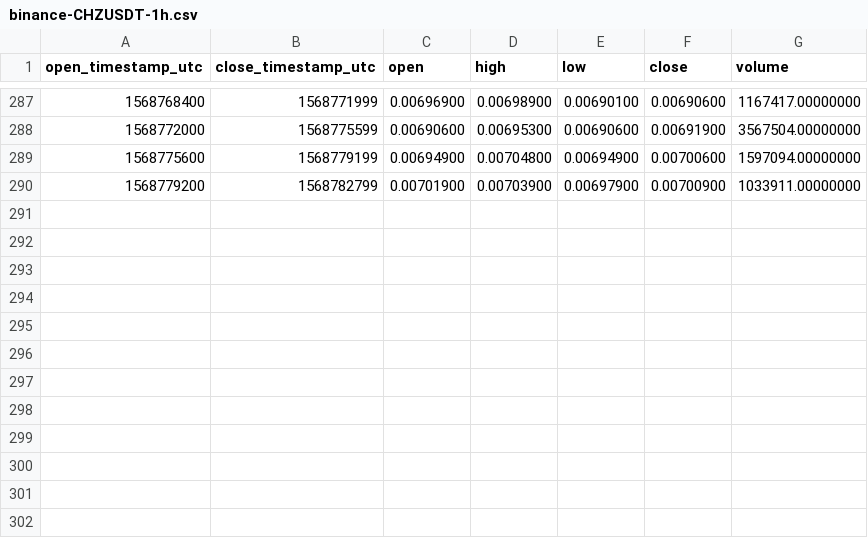
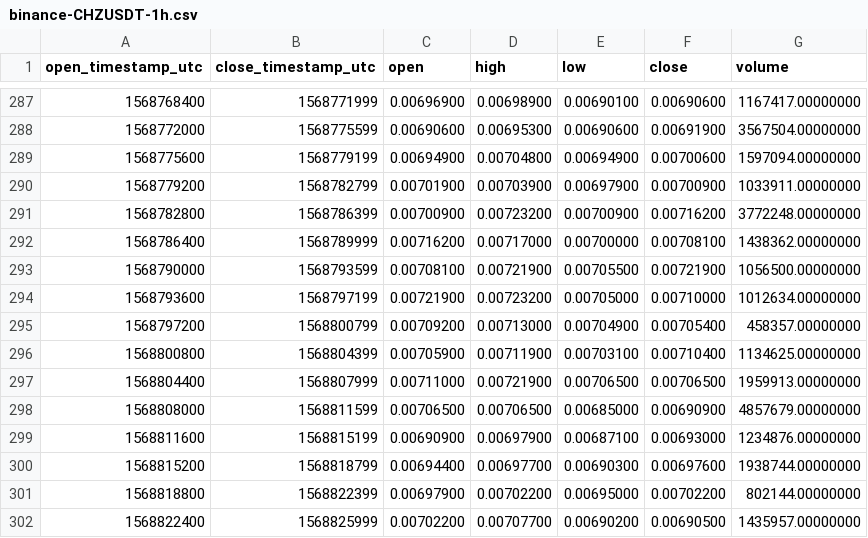
Before and after one commit to cryptobigbro/binance-CHZUSDT, a CSV file: binance-CHZUSDT-1h.csv, drawn as a sheet; only a part is shown, gaps mark what is left out.

Commit message:
Update OHLCV data.

```diff
--- a/binance-CHZUSDT-1h.csv
+++ b/binance-CHZUSDT-1h.csv
@@ -290 +290,13 @@ open_timestamp_utc,close_timestamp_utc,open,high,low,close,volume
 1568779200,1568782799,0.00701900,0.00703900,0.00697900,0.00700900,1033911.00000000
+1568782800,1568786399,0.00700900,0.00723200,0.00700900,0.00716200,3772248.00000000
+1568786400,1568789999,0.00716200,0.00717000,0.00700000,0.00708100,1438362.00000000
+1568790000,1568793599,0.00708100,0.00721900,0.00705500,0.00721900,1056500.00000000
+1568793600,1568797199,0.00721900,0.00723200,0.00705000,0.00710000,1012634.00000000
+1568797200,1568800799,0.00709200,0.00713000,0.00704900,0.00705400,458357.00000000
+1568800800,1568804399,0.00705900,0.00711900,0.00703100,0.00710400,1134625.00000000
+1568804400,1568807999,0.00711000,0.00721900,0.00706500,0.00706500,1959913.00000000
+1568808000,1568811599,0.00706500,0.00706500,0.00685000,0.00690900,4857679.00000000
+1568811600,1568815199,0.00690900,0.00697900,0.00687100,0.00693000,1234876.00000000
+1568815200,1568818799,0.00694400,0.00697700,0.00690300,0.00697600,1938744.00000000
+1568818800,1568822399,0.00697900,0.00702200,0.00695000,0.00702200,802144.00000000
+1568822400,1568825999,0.00702200,0.00707700,0.00690200,0.00690500,1435957.00000000
```
Also changed, not shown: 1 other file.
